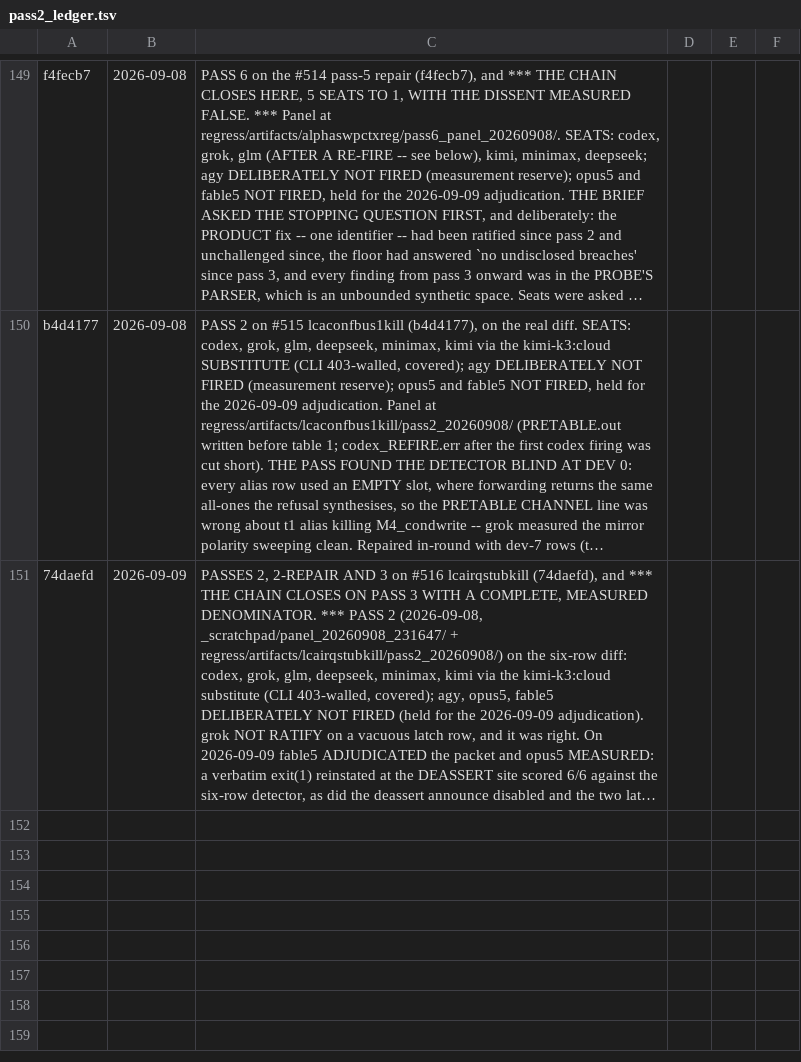
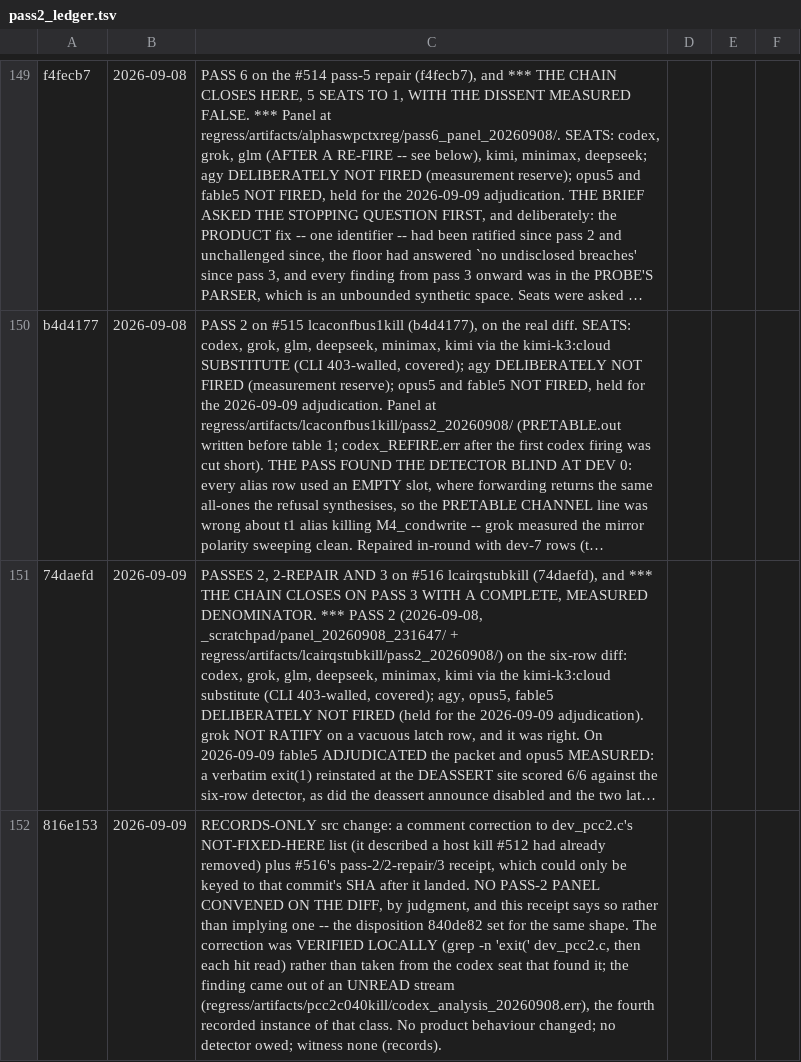
Before and after one commit to indigoidk/gxemul-0.7.0-hardened, a TSV file: regress/pass2_ledger.tsv, drawn as a sheet; only a part is shown, gaps mark what is left out; long unchanged cells end in …; the diff names each change by its address in the sheet, - before the commit and + after, or states it on an @@ line.

```diff
--- a/regress/pass2_ledger.tsv
+++ b/regress/pass2_ledger.tsv
+row 152: 816e153 | 2026-09-09 | RECORDS-ONLY src change: a comment correction to dev_pcc2.c's NOT-FIXED-HERE list (it described a host kill #512 had already removed) plus #516's pass-2/2-repair/3 receipt, which could only be keyed to that commit's SHA after it landed. NO PASS-2 PANEL CONVENED ON THE DIFF, by judgment, and this receipt says so rather than implying one -- the disposition 840de82 set for the same shape. The correction was VERIFIED LOCALLY (grep -n 'exit(' dev_pcc2.c, then each hit read) rather than taken from the codex seat that found it; the finding came out of an UNREAD stream (regress/artifacts/pcc2c040kill/codex_analysis_20260908.err), the fourth recorded instance of that class. No product behaviour changed; no detector owed; witness none (records).
```
Also changed, not shown: 2 other files.
